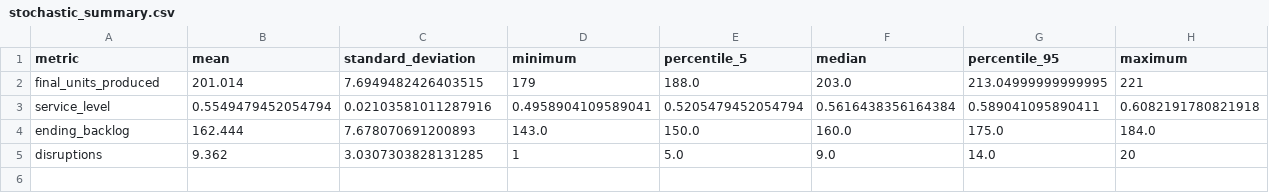
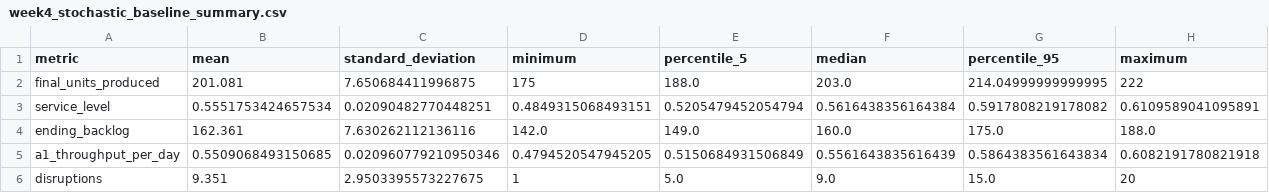
Before and after one commit to coleranalli/PAC-3-MSE-Simulation, a CSV file: results/week4_stochastic_baseline_summary.csv (was results/stochastic_summary.csv), drawn as a sheet.

```diff
--- a/results/stochastic_summary.csv
+++ b/results/week4_stochastic_baseline_summary.csv
@@ -1,5 +1,6 @@
 metric,mean,standard_deviation,minimum,percentile_5,median,percentile_95,maximum
-final_units_produced,201.014,7.6949482426403515,179,188.0,203.0,213.04999999999995,221
-service_level,0.5549479452054794,0.02103581011287916,0.4958904109589041,0.5205479452054794,0.5616438356164384,0.589041095890411,0.6082191780821918
-ending_backlog,162.444,7.678070691200893,143.0,150.0,160.0,175.0,184.0
-disruptions,9.362,3.0307303828131285,1,5.0,9.0,14.0,20
+final_units_produced,201.081,7.650684411996875,175,188.0,203.0,214.04999999999995,222
+service_level,0.5551753424657534,0.02090482770448251,0.4849315068493151,0.5205479452054794,0.5616438356164384,0.5917808219178082,0.6109589041095891
+ending_backlog,162.361,7.630262112136116,142.0,149.0,160.0,175.0,188.0
+a1_throughput_per_day,0.5509068493150685,0.020960779210950346,0.4794520547945205,0.5150684931506849,0.5561643835616439,0.5864383561643834,0.6082191780821918
+disruptions,9.351,2.9503395573227675,1,5.0,9.0,15.0,20
```
Also changed, not shown: 9 other files.
